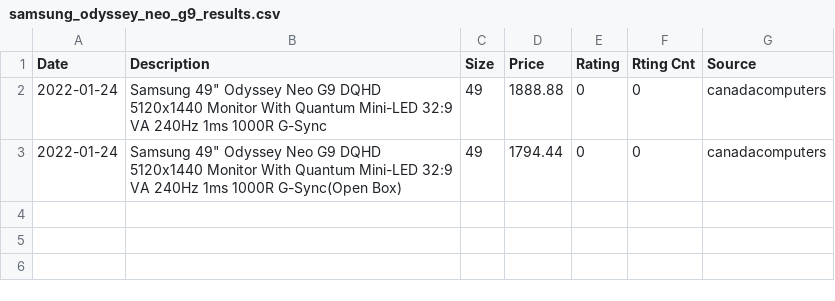
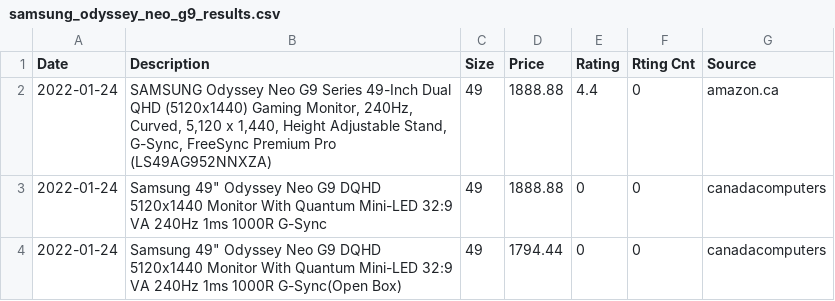
Before and after one commit to nathannli/myPriceScraper, a CSV file: samsung_odyssey_neo_g9_results.csv, drawn as a sheet.

```diff
--- a/samsung_odyssey_neo_g9_results.csv
+++ b/samsung_odyssey_neo_g9_results.csv
@@ -1,2 +1,3 @@
 Date,Description,Size,Price,Rating,Rting Cnt,Source
+2022-01-24,"SAMSUNG Odyssey Neo G9 Series 49-Inch Dual QHD (5120x1440) Gaming Monitor, 240Hz, Curved, 5,120 x 1,440, Height Adjustable Stand, G-Sync, FreeSync Premium Pro (LS49AG952NNXZA)",49,1888.88,4.4,0,amazon.ca
 2022-01-24,"Samsung 49"" Odyssey Neo G9 DQHD 5120x1440 Monitor With Quantum Mini-LED 32:9 VA 240Hz 1ms 1000R G-Sync",49,1888.88,0,0,canadacomputers
```
Also changed, not shown: lg_oled_c1_results.csv.
